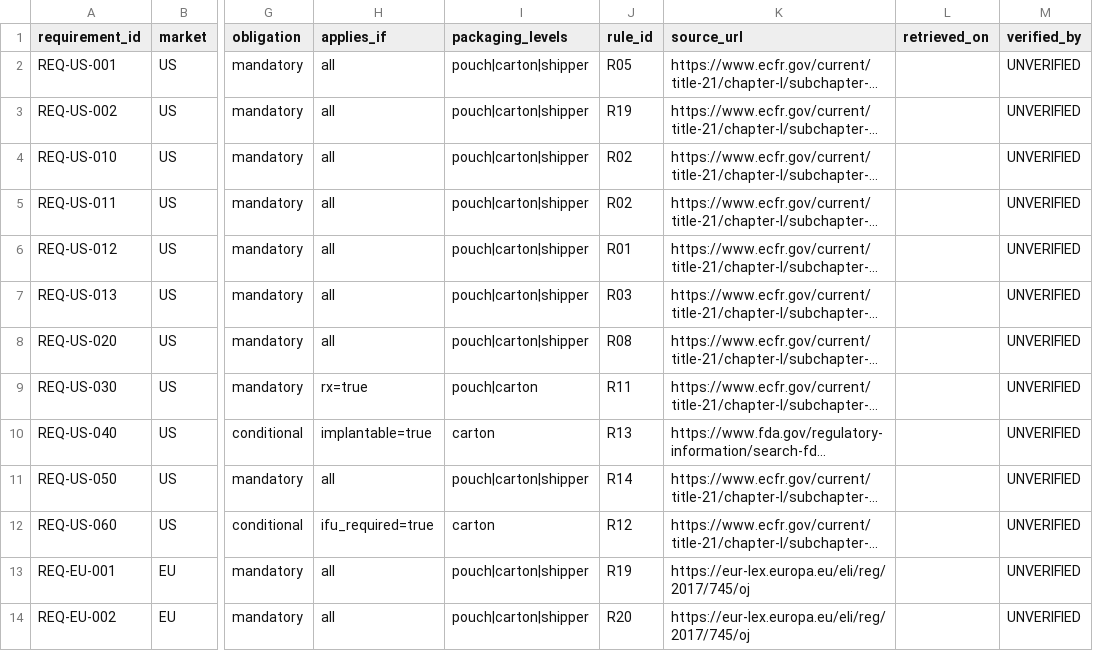
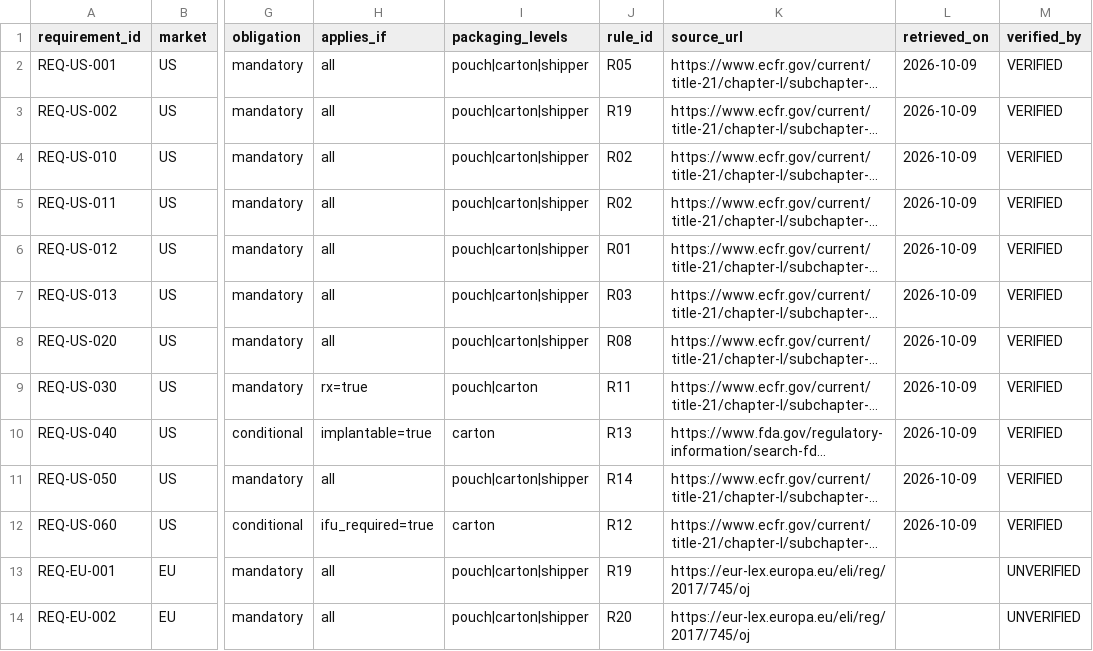
Before and after one commit to Amit-Kumar-KJ/intellilabel, a CSV file: data/regulatory/requirements.csv, drawn as a sheet; only a part is shown, gaps mark what is left out; long unchanged cells end in …; the diff names each change by its address in the sheet, - before the commit and + after, or states it on an @@ line.

Commit message:
Verify first 11 US requirements

```diff
--- a/data/regulatory/requirements.csv
+++ b/data/regulatory/requirements.csv
-L2:L12 (retrieved_on): (empty)
+L2:L12 (retrieved_on): 2026-10-09
-M2:M12 (verified_by): UNVERIFIED
+M2:M12 (verified_by): VERIFIED
```
